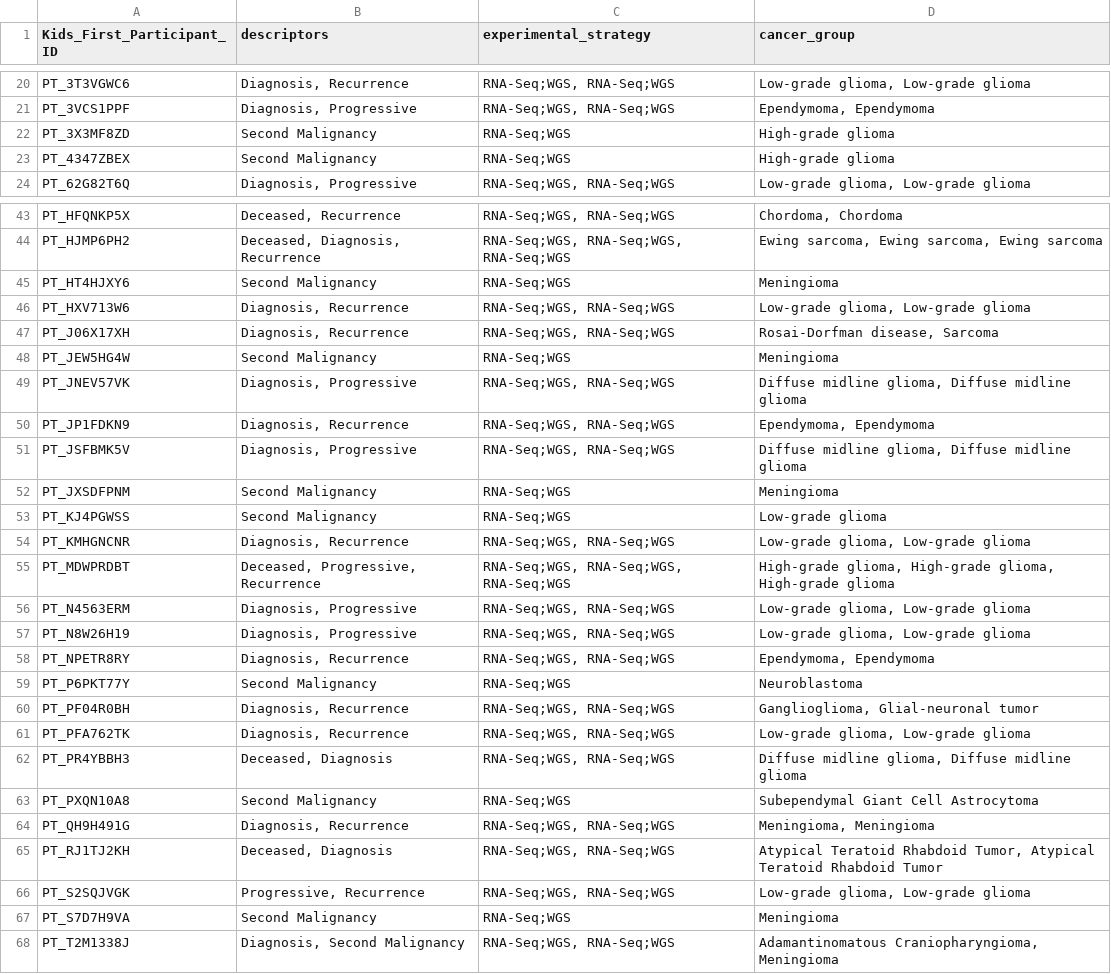
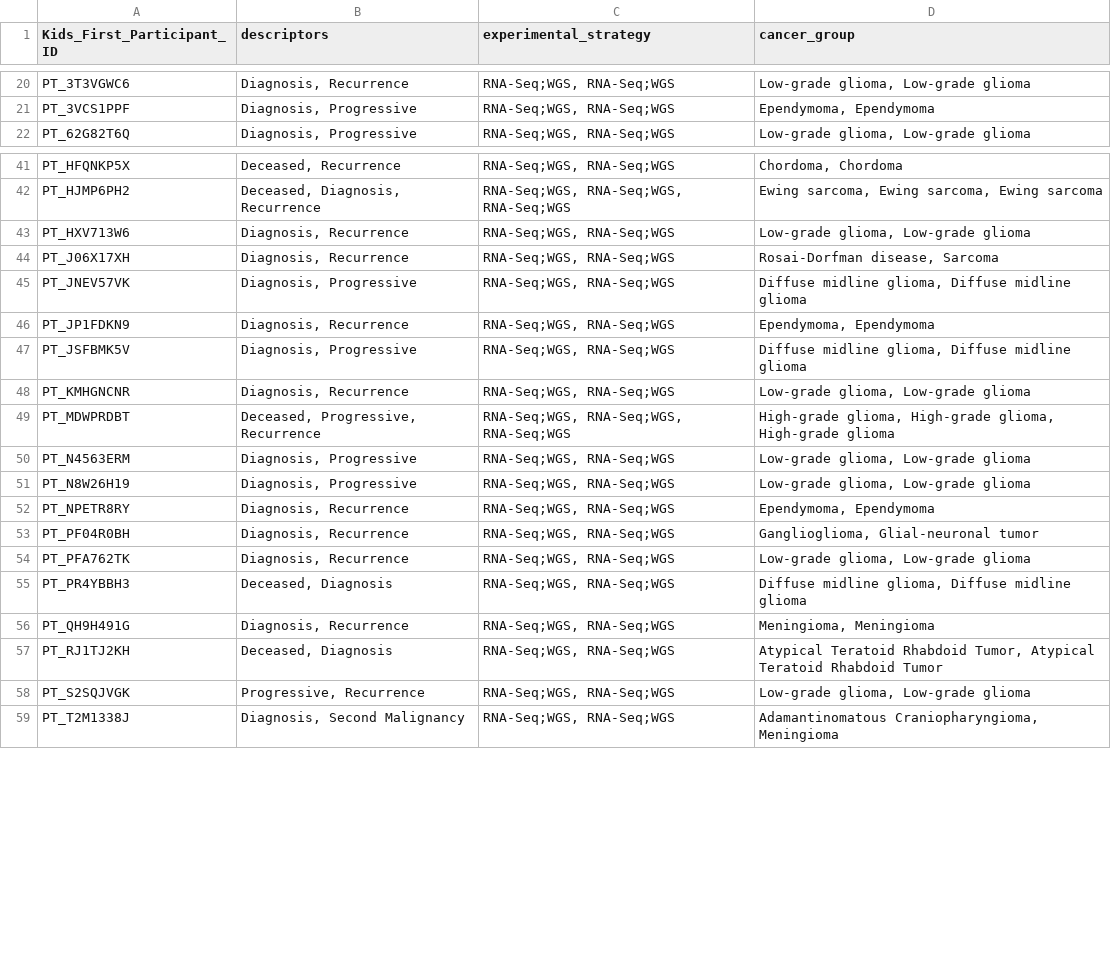
Before and after one commit to rokitalab/tumor-evolution, a TSV file: analyses/sample-distribution-analysis/results/paired_assays_matched_time_points.tsv, drawn as a sheet; only a part is shown, gaps mark what is left out; the diff covers the shown part only.

```diff
--- a/analyses/sample-distribution-analysis/results/paired_assays_matched_time_points.tsv
+++ b/analyses/sample-distribution-analysis/results/paired_assays_matched_time_points.tsv
@@ -21,4 +21,2 @@ PT_3T3VGWC6	Diagnosis, Recurrence	RNA-Seq;WGS, RNA-Seq;WGS	Low-grade glioma, Low
 PT_3VCS1PPF	Diagnosis, Progressive	RNA-Seq;WGS, RNA-Seq;WGS	Ependymoma, Ependymoma
-PT_3X3MF8ZD	Second Malignancy	RNA-Seq;WGS	High-grade glioma
-PT_4347ZBEX	Second Malignancy	RNA-Seq;WGS	High-grade glioma
 PT_62G82T6Q	Diagnosis, Progressive	RNA-Seq;WGS, RNA-Seq;WGS	Low-grade glioma, Low-grade glioma
@@ -44,6 +42,4 @@ PT_HFQNKP5X	Deceased, Recurrence	RNA-Seq;WGS, RNA-Seq;WGS	Chordoma, Chordoma
 PT_HJMP6PH2	Deceased, Diagnosis, Recurrence	RNA-Seq;WGS, RNA-Seq;WGS, RNA-Seq;WGS	Ewing sarcoma, Ewing sarcoma, Ewing sarcoma
-PT_HT4HJXY6	Second Malignancy	RNA-Seq;WGS	Meningioma
 PT_HXV713W6	Diagnosis, Recurrence	RNA-Seq;WGS, RNA-Seq;WGS	Low-grade glioma, Low-grade glioma
 PT_J06X17XH	Diagnosis, Recurrence	RNA-Seq;WGS, RNA-Seq;WGS	Rosai-Dorfman disease, Sarcoma
-PT_JEW5HG4W	Second Malignancy	RNA-Seq;WGS	Meningioma
 PT_JNEV57VK	Diagnosis, Progressive	RNA-Seq;WGS, RNA-Seq;WGS	Diffuse midline glioma, Diffuse midline glioma
@@ -51,4 +47,2 @@ PT_JP1FDKN9	Diagnosis, Recurrence	RNA-Seq;WGS, RNA-Seq;WGS	Ependymoma, Ependymom
 PT_JSFBMK5V	Diagnosis, Progressive	RNA-Seq;WGS, RNA-Seq;WGS	Diffuse midline glioma, Diffuse midline glioma
-PT_JXSDFPNM	Second Malignancy	RNA-Seq;WGS	Meningioma
-PT_KJ4PGWSS	Second Malignancy	RNA-Seq;WGS	Low-grade glioma
 PT_KMHGNCNR	Diagnosis, Recurrence	RNA-Seq;WGS, RNA-Seq;WGS	Low-grade glioma, Low-grade glioma
@@ -58,3 +52,2 @@ PT_N8W26H19	Diagnosis, Progressive	RNA-Seq;WGS, RNA-Seq;WGS	Low-grade glioma, Lo
 PT_NPETR8RY	Diagnosis, Recurrence	RNA-Seq;WGS, RNA-Seq;WGS	Ependymoma, Ependymoma
-PT_P6PKT77Y	Second Malignancy	RNA-Seq;WGS	Neuroblastoma
 PT_PF04R0BH	Diagnosis, Recurrence	RNA-Seq;WGS, RNA-Seq;WGS	Ganglioglioma, Glial-neuronal tumor
@@ -62,3 +55,2 @@ PT_PFA762TK	Diagnosis, Recurrence	RNA-Seq;WGS, RNA-Seq;WGS	Low-grade glioma, Low
 PT_PR4YBBH3	Deceased, Diagnosis	RNA-Seq;WGS, RNA-Seq;WGS	Diffuse midline glioma, Diffuse midline glioma
-PT_PXQN10A8	Second Malignancy	RNA-Seq;WGS	Subependymal Giant Cell Astrocytoma
 PT_QH9H491G	Diagnosis, Recurrence	RNA-Seq;WGS, RNA-Seq;WGS	Meningioma, Meningioma
@@ -66,3 +58,2 @@ PT_RJ1TJ2KH	Deceased, Diagnosis	RNA-Seq;WGS, RNA-Seq;WGS	Atypical Teratoid Rhabd
 PT_S2SQJVGK	Progressive, Recurrence	RNA-Seq;WGS, RNA-Seq;WGS	Low-grade glioma, Low-grade glioma
-PT_S7D7H9VA	Second Malignancy	RNA-Seq;WGS	Meningioma
 PT_T2M1338J	Diagnosis, Second Malignancy	RNA-Seq;WGS, RNA-Seq;WGS	Adamantinomatous Craniopharyngioma, Meningioma
```
Also changed, not shown: 2 removed rows elsewhere in this file, 1 other file.
